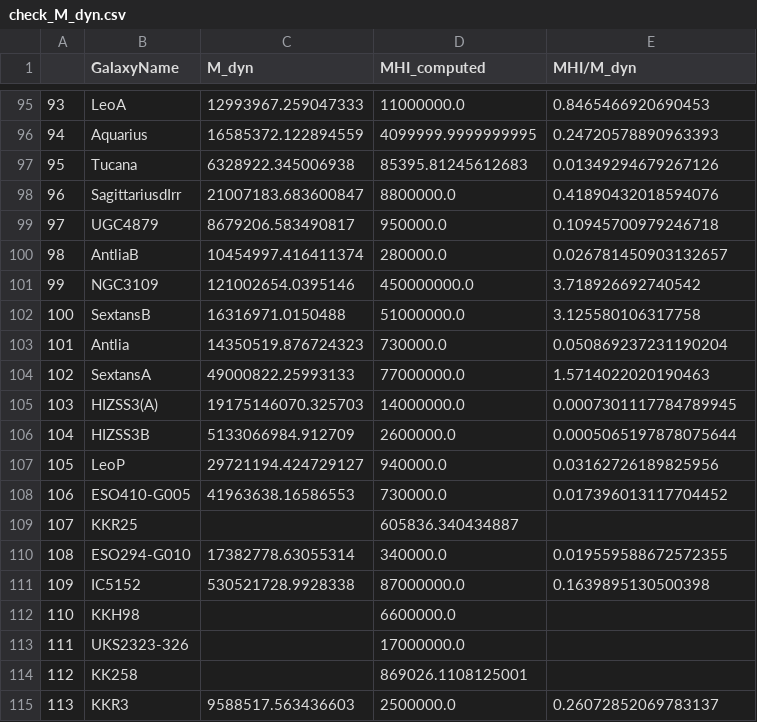
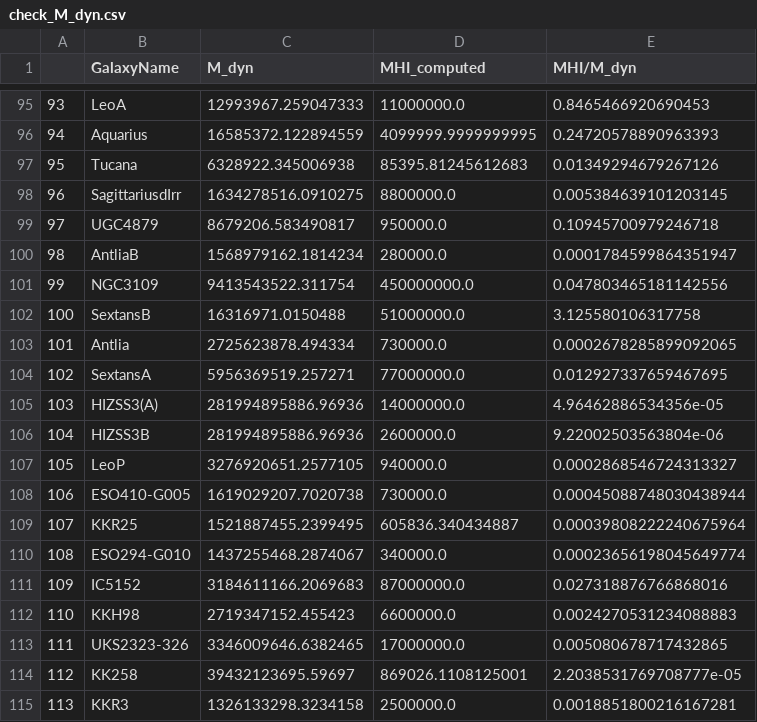
Before and after one commit to janagrc/HIdwarflimits, a CSV file: check_M_dyn.csv, drawn as a sheet; only a part is shown, gaps mark what is left out; the diff covers the shown part only.

```diff
--- a/check_M_dyn.csv
+++ b/check_M_dyn.csv
@@ -97,19 +97,19 @@
 95,Tucana,6328922.345006938,85395.81245612683,0.01349294679267126
-96,SagittariusdIrr,21007183.683600847,8800000.0,0.41890432018594076
+96,SagittariusdIrr,1634278516.0910275,8800000.0,0.005384639101203145
 97,UGC4879,8679206.583490817,950000.0,0.10945700979246718
-98,AntliaB,10454997.416411374,280000.0,0.026781450903132657
-99,NGC3109,121002654.0395146,450000000.0,3.718926692740542
+98,AntliaB,1568979162.1814234,280000.0,0.0001784599864351947
+99,NGC3109,9413543522.311754,450000000.0,0.047803465181142556
 100,SextansB,16316971.0150488,51000000.0,3.125580106317758
-101,Antlia,14350519.876724323,730000.0,0.050869237231190204
-102,SextansA,49000822.25993133,77000000.0,1.5714022020190463
-103,HIZSS3(A),19175146070.325703,14000000.0,0.0007301117784789945
-104,HIZSS3B,5133066984.912709,2600000.0,0.0005065197878075644
-105,LeoP,29721194.424729127,940000.0,0.03162726189825956
-106,ESO410-G005,41963638.16586553,730000.0,0.017396013117704452
-107,KKR25,,605836.340434887,
-108,ESO294-G010,17382778.63055314,340000.0,0.019559588672572355
-109,IC5152,530521728.9928338,87000000.0,0.1639895130500398
-110,KKH98,,6600000.0,
-111,UKS2323-326,,17000000.0,
-112,KK258,,869026.1108125001,
-113,KKR3,9588517.563436603,2500000.0,0.26072852069783137
+101,Antlia,2725623878.494334,730000.0,0.0002678285899092065
+102,SextansA,5956369519.257271,77000000.0,0.012927337659467695
+103,HIZSS3(A),281994895886.96936,14000000.0,4.96462886534356e-05
+104,HIZSS3B,281994895886.96936,2600000.0,9.22002503563804e-06
+105,LeoP,3276920651.2577105,940000.0,0.0002868546724313327
+106,ESO410-G005,1619029207.7020738,730000.0,0.00045088748030438944
+107,KKR25,1521887455.2399495,605836.340434887,0.00039808222240675964
+108,ESO294-G010,1437255468.2874067,340000.0,0.00023656198045649774
+109,IC5152,3184611166.2069683,87000000.0,0.027318876766868016
+110,KKH98,2719347152.455423,6600000.0,0.0024270531234088883
+111,UKS2323-326,3346009646.6382465,17000000.0,0.005080678717432865
+112,KK258,39432123695.59697,869026.1108125001,2.2038531769708777e-05
+113,KKR3,1326133298.3234158,2500000.0,0.0018851800216167281
```
Also changed, not shown: 34 edited cells elsewhere in this file, dwarfs_ell_orbits.csv, orbit_summary.csv, 11 other files.
